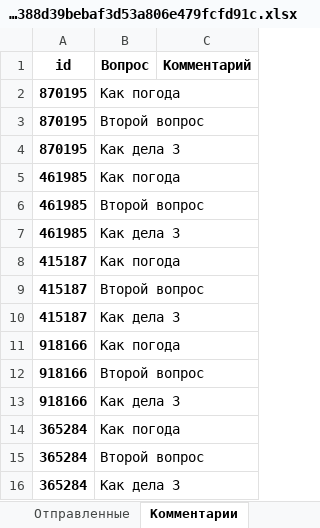
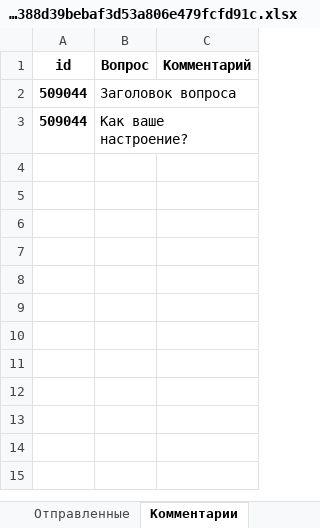
Before and after one commit to NickPYTH/VoteApp, an Excel workbook: vote_app/mediafiles/statistic_files/909c55035d388d39bebaf3d53a806e479fcfd91c.xlsx, sheet Комментарии, drawn as a sheet; values as stored, in another font and other column widths than the file's, no borders; removed rows and columns are numbered as before the commit, all else as after; the diff names each change by its address in the sheet, - before the commit and + after, or states it on an @@ line.

```diff
--- a/vote_app/mediafiles/statistic_files/909c55035d388d39bebaf3d53a806e479fcfd91c.xlsx (sheet Комментарии)
+++ b/vote_app/mediafiles/statistic_files/909c55035d388d39bebaf3d53a806e479fcfd91c.xlsx (sheet Комментарии)
-row 2: 870195 | Как погода
-row 3: 870195 | Второй вопрос
-row 4: 870195 | Как дела 3
-row 5: 461985 | Как погода
-row 6: 461985 | Второй вопрос
-row 7: 461985 | Как дела 3
-row 8: 415187 | Как погода
-row 9: 415187 | Второй вопрос
-row 10: 415187 | Как дела 3
-row 11: 918166 | Как погода
-row 12: 918166 | Второй вопрос
-row 13: 918166 | Как дела 3
-row 14: 365284 | Как погода
-row 15: 365284 | Второй вопрос
-row 16: 365284 | Как дела 3
+row 2: 509044 | Заголовок вопроса
+row 3: 509044 | Как ваше настроение?
```
Also changed, not shown: sheet Отправленные, 5 other files.
